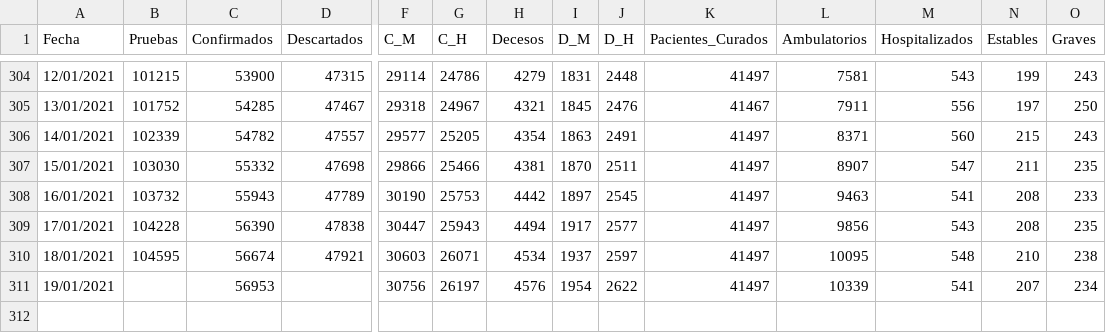
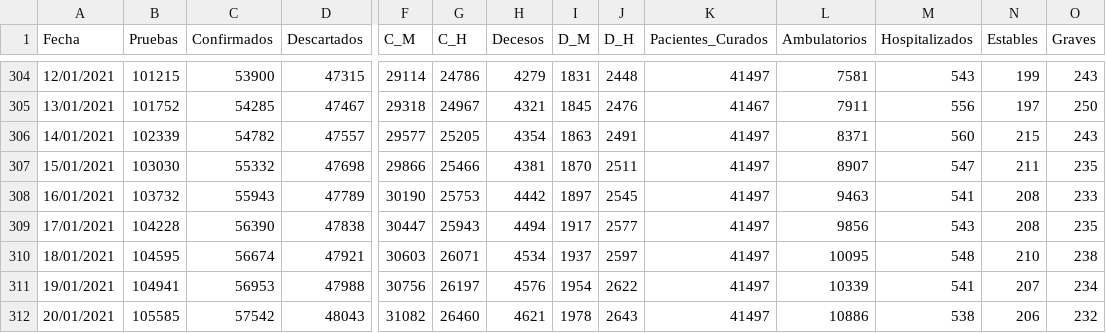
Before and after one commit to dogomoreno/Covid19-Sonora-Municipios, a CSV file: Bases/ST_SonoraInformesCOVID.csv, drawn as a sheet; only a part is shown, gaps mark what is left out; rows hold the shown columns only; the diff names each change by its address in the sheet, - before the commit and + after, or states it on an @@ line.

```diff
--- a/Bases/ST_SonoraInformesCOVID.csv
+++ b/Bases/ST_SonoraInformesCOVID.csv
-B311 (Pruebas): (empty)
+B311 (Pruebas): 104941
-D311 (Descartados): (empty)
+D311 (Descartados): 47988
+row 312: 20/01/2021 | 105585 | 57542 | 48043 | 31082 | 26460 | 4621 | 1978 | 2643 | 41497 | 10886 | 538 | 206 | 232
```
Also changed, not shown: Bases/Casosdiarios.csv, Bases/Decesosdiarios.csv, 27 other files.
